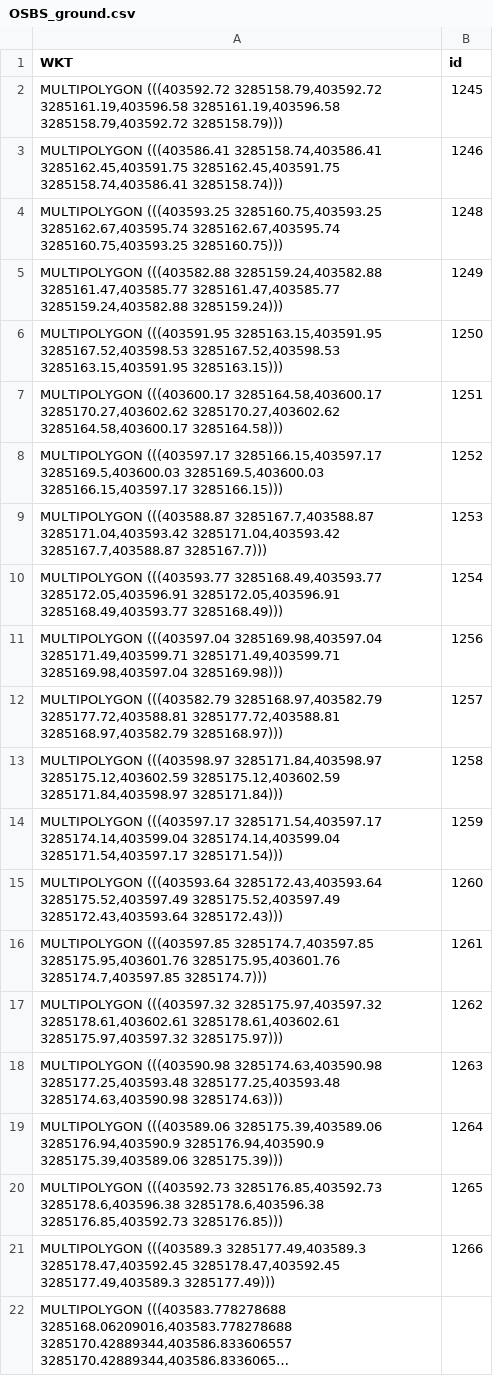
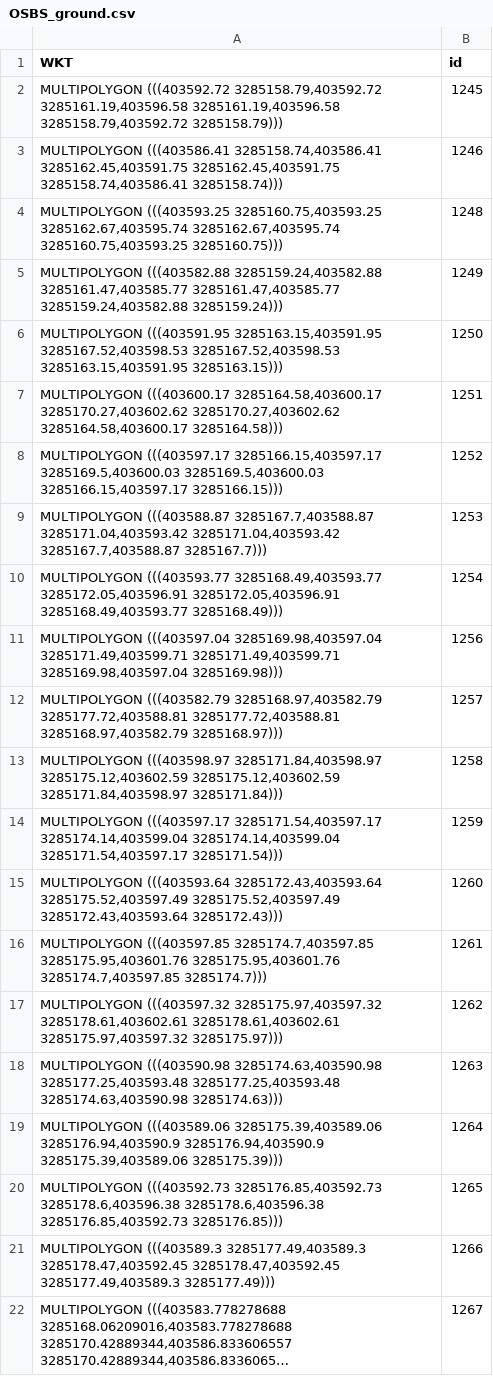
Before and after one commit to NIST-NEON-DSE/idtrees_competition_evaluation, a CSV file: eval/submission/OSBS_ground.csv, drawn as a sheet; long unchanged cells end in …; the diff names each change by its address in the sheet, - before the commit and + after, or states it on an @@ line.

```diff
--- a/eval/submission/OSBS_ground.csv
+++ b/eval/submission/OSBS_ground.csv
-B22 (id): (empty)
+B22 (id): 1267
```
Also changed, not shown: 27 other files.
